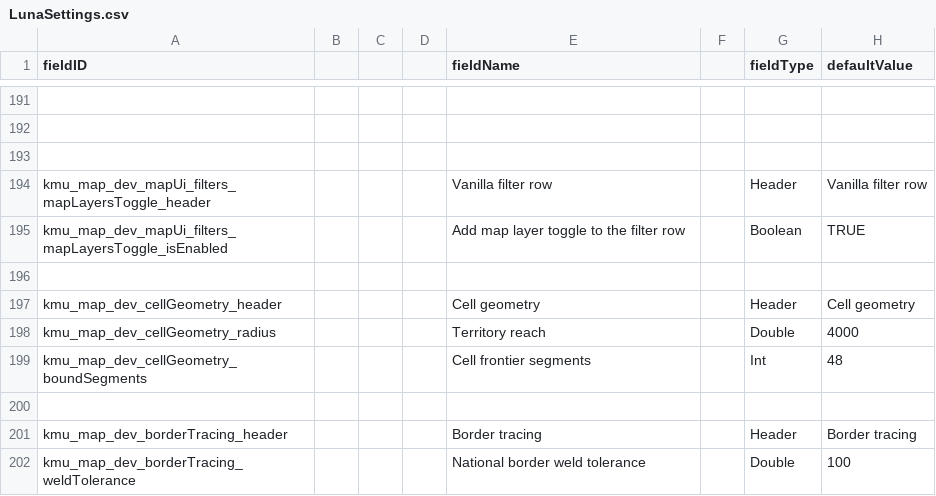
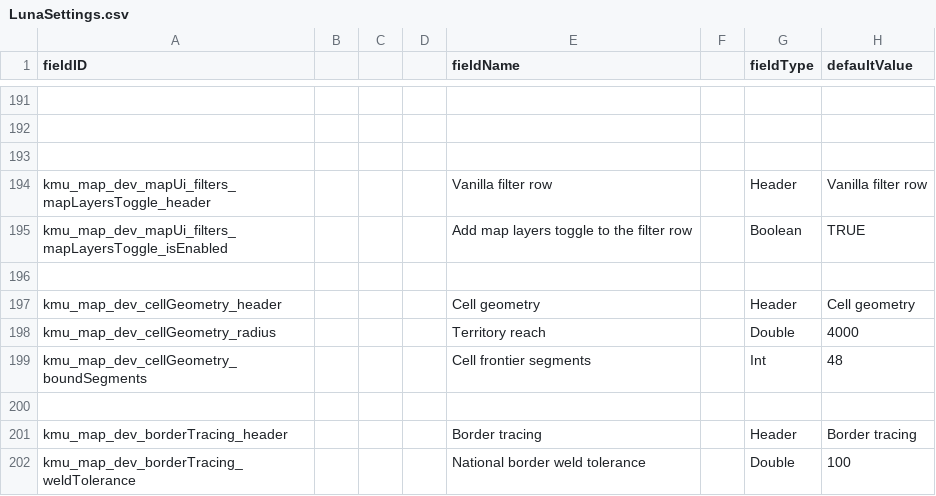
Before and after one commit to Klark-Morrigan/Starsector-Mod-KMU, a CSV file: data/config/LunaSettings.csv, drawn as a sheet; only a part is shown, gaps mark what is left out; the diff names each change by its address in the sheet, - before the commit and + after, or states it on an @@ line.

Commit message:
chore: fix setting description

```diff
--- a/data/config/LunaSettings.csv
+++ b/data/config/LunaSettings.csv
-E195 (fieldName): Add map layer toggle to the filter row
+E195 (fieldName): Add map layers toggle to the filter row
```
